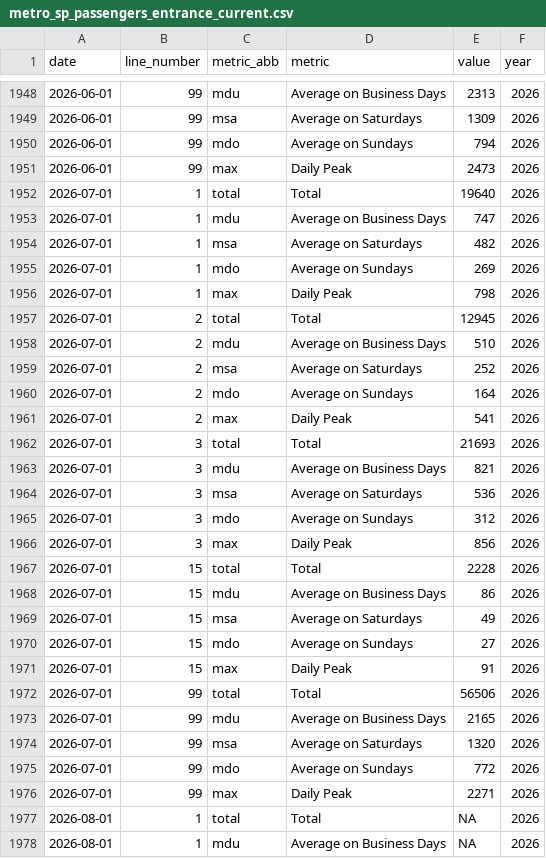
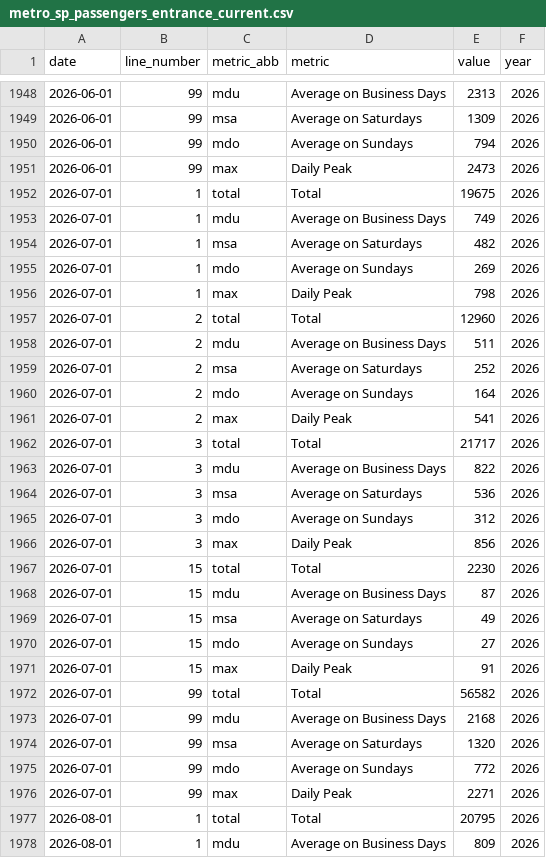
Before and after one commit to viniciusoike/metrosp, a CSV file: data-raw/outputs/processed/metro_sp_passengers_entrance_current.csv, drawn as a sheet; only a part is shown, gaps mark what is left out; the diff covers the shown part only.

```diff
--- a/data-raw/outputs/processed/metro_sp_passengers_entrance_current.csv
+++ b/data-raw/outputs/processed/metro_sp_passengers_entrance_current.csv
@@ -1951,4 +1951,4 @@ date,line_number,metric_abb,metric,value,year
 2026-06-01,99,max,Daily Peak,2473,2026
-2026-07-01,1,total,Total,19640,2026
-2026-07-01,1,mdu,Average on Business Days,747,2026
+2026-07-01,1,total,Total,19675,2026
+2026-07-01,1,mdu,Average on Business Days,749,2026
 2026-07-01,1,msa,Average on Saturdays,482,2026
@@ -1956,4 +1956,4 @@ date,line_number,metric_abb,metric,value,year
 2026-07-01,1,max,Daily Peak,798,2026
-2026-07-01,2,total,Total,12945,2026
-2026-07-01,2,mdu,Average on Business Days,510,2026
+2026-07-01,2,total,Total,12960,2026
+2026-07-01,2,mdu,Average on Business Days,511,2026
 2026-07-01,2,msa,Average on Saturdays,252,2026
@@ -1961,4 +1961,4 @@ date,line_number,metric_abb,metric,value,year
 2026-07-01,2,max,Daily Peak,541,2026
-2026-07-01,3,total,Total,21693,2026
-2026-07-01,3,mdu,Average on Business Days,821,2026
+2026-07-01,3,total,Total,21717,2026
+2026-07-01,3,mdu,Average on Business Days,822,2026
 2026-07-01,3,msa,Average on Saturdays,536,2026
@@ -1966,4 +1966,4 @@ date,line_number,metric_abb,metric,value,year
 2026-07-01,3,max,Daily Peak,856,2026
-2026-07-01,15,total,Total,2228,2026
-2026-07-01,15,mdu,Average on Business Days,86,2026
+2026-07-01,15,total,Total,2230,2026
+2026-07-01,15,mdu,Average on Business Days,87,2026
 2026-07-01,15,msa,Average on Saturdays,49,2026
@@ -1971,4 +1971,4 @@ date,line_number,metric_abb,metric,value,year
 2026-07-01,15,max,Daily Peak,91,2026
-2026-07-01,99,total,Total,56506,2026
-2026-07-01,99,mdu,Average on Business Days,2165,2026
+2026-07-01,99,total,Total,56582,2026
+2026-07-01,99,mdu,Average on Business Days,2168,2026
 2026-07-01,99,msa,Average on Saturdays,1320,2026
@@ -1976,3 +1976,3 @@ date,line_number,metric_abb,metric,value,year
 2026-07-01,99,max,Daily Peak,2271,2026
-2026-08-01,1,total,Total,NA,2026
-2026-08-01,1,mdu,Average on Business Days,NA,2026
+2026-08-01,1,total,Total,20795,2026
+2026-08-01,1,mdu,Average on Business Days,809,2026
```
Also changed, not shown: 23 edited cells elsewhere in this file, data-raw/outputs/processed/metro_sp_passengers_transported_current.csv, data-raw/outputs/processed/metro_sp_station_averages_current.csv, 1 other file.
